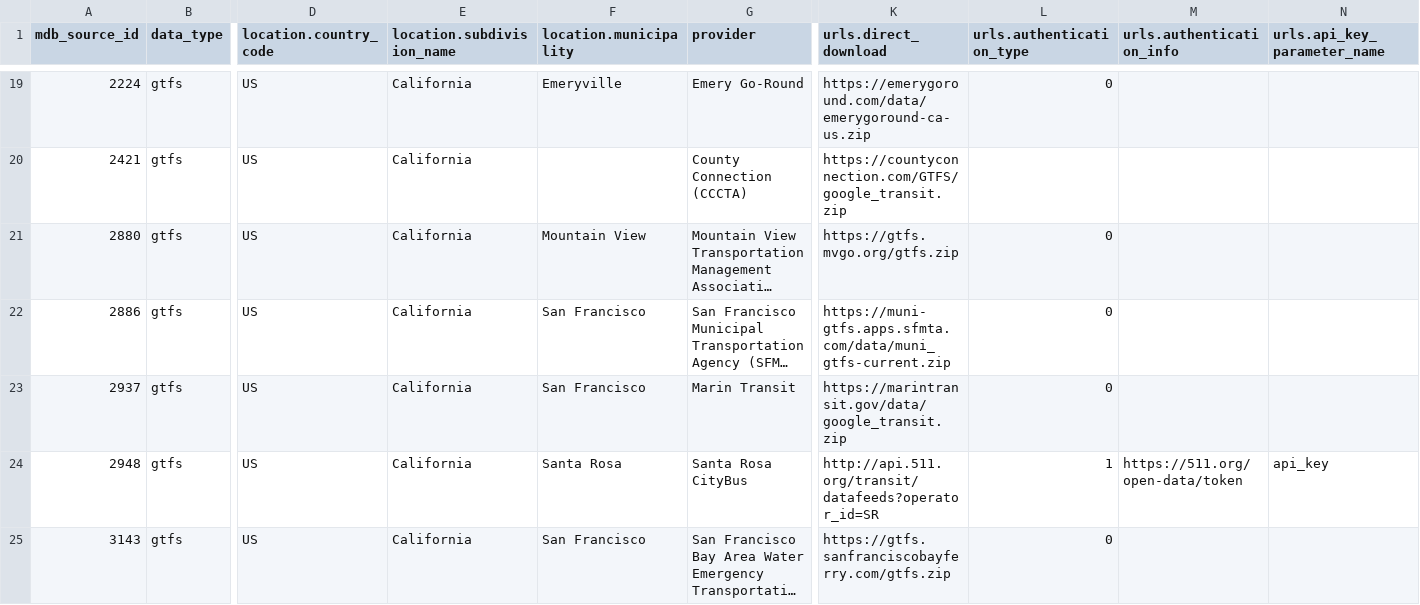
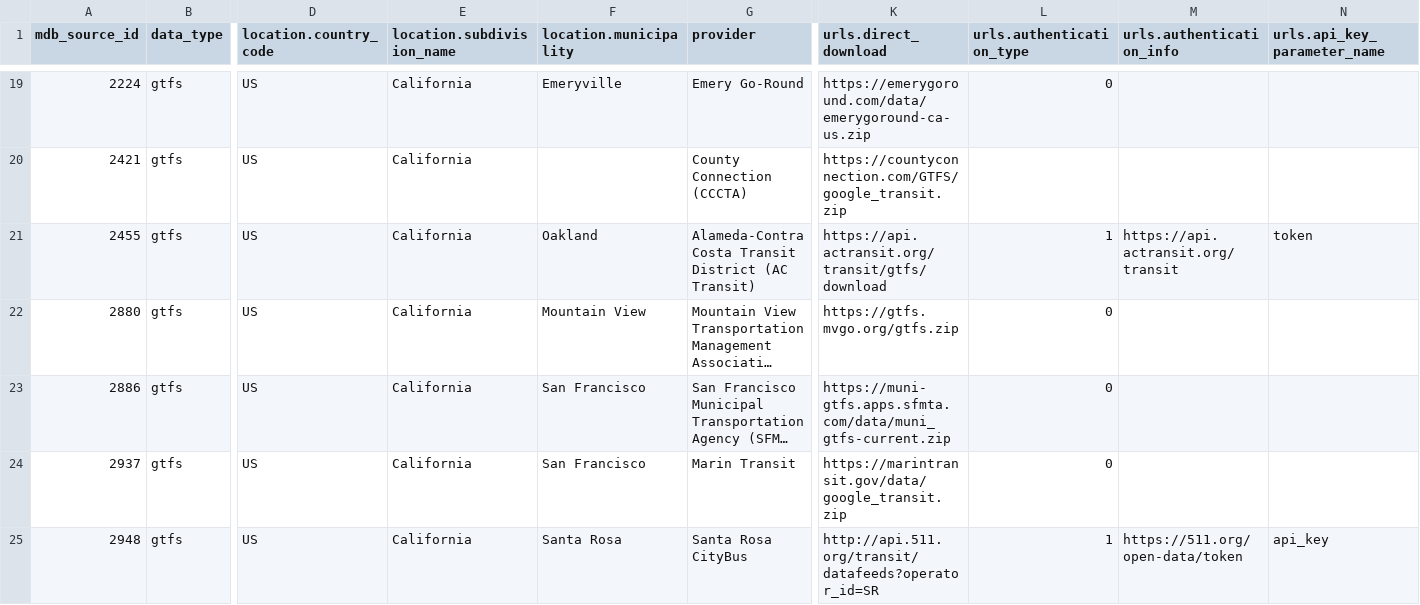
Before and after one commit to headwaymaps/headway, a CSV file: builds/planet/transit/gtfs-feeds/sf_bay_area.gtfs_feeds.csv, drawn as a sheet; only a part is shown, gaps mark what is left out; the shorter side is filled out with more unchanged rows; long unchanged cells end in …; rows hold the shown columns only; the diff names each change by its address in the sheet, - before the commit and + after, or states it on an @@ line.

Commit message:
[gtfs] fetch feeds from the agency, not the stale mirror; add AC Transit
Prefer urls.direct_download and fall back to urls.latest, which was
showing stale data in the case of SF Bart.

Feeds with urls.authentication_type need a key, read from
HEADWAY_GTFS_API_KEY_<mdb_source_id>. dagger forwards those as secrets so
they stay out of the build cache and logs. Without a key we skip
direct_download and fall back rather than saving an error page.

Also check the response: there was no status check and no validation, so a
404 body got written straight to a .zip and only failed later in
unpack_archive with nothing naming the feed that caused it.

```diff
--- a/builds/planet/transit/gtfs-feeds/sf_bay_area.gtfs_feeds.csv
+++ b/builds/planet/transit/gtfs-feeds/sf_bay_area.gtfs_feeds.csv
+row 21: 2455 | gtfs | US | California | Oakland | Alameda-Contra Costa Transit District (AC Transit) | https://api.actransit.org/transit/gtfs/download | 1 | https://api.actransit.org/transit | token
```
Also changed, not shown: 3 other files.
